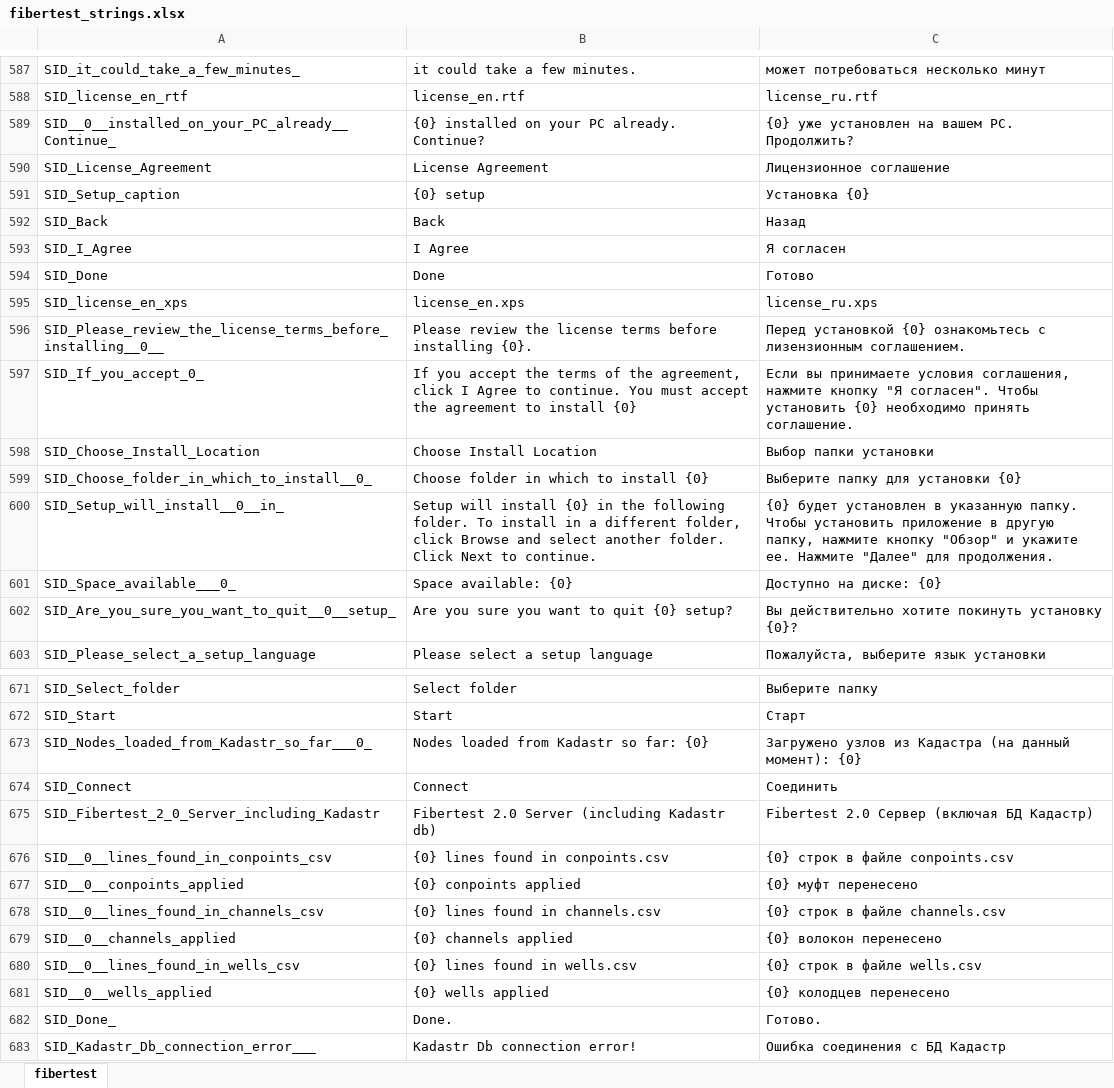
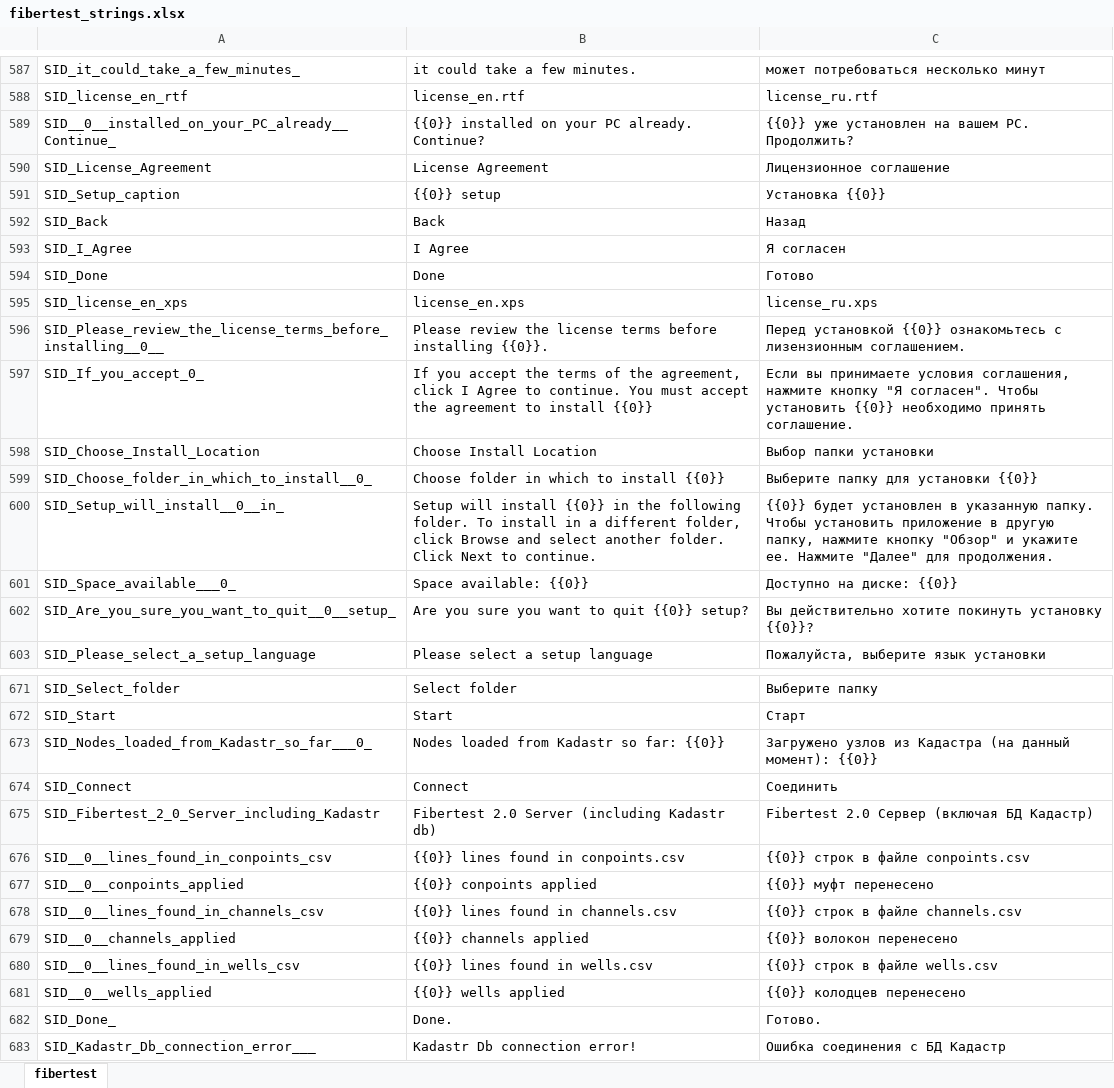
Before and after one commit to mli2805/Fibertest20, an Excel workbook: Client/WebClient/lang/fibertest_strings.xlsx, sheet fibertest, drawn as a sheet; only a part is shown, gaps mark what is left out; values as stored, in another font and other column widths than the file's, no borders; the diff covers the shown part only; the diff names each change by its address in the sheet, - before the commit and + after, or states it on an @@ line.

```diff
--- a/Client/WebClient/lang/fibertest_strings.xlsx (sheet fibertest)
+++ b/Client/WebClient/lang/fibertest_strings.xlsx (sheet fibertest)
-B589: {0} installed on your PC already. Continue?
+B589: {{0}} installed on your PC already. Continue?
-C589: {0} уже установлен на вашем PC. Продолжить?
+C589: {{0}} уже установлен на вашем PC. Продолжить?
-B591: {0} setup
+B591: {{0}} setup
-C591: Установка {0}
+C591: Установка {{0}}
-B596: …before installing {0}.
+B596: …before installing {{0}}.
-C596: Перед установкой {0} ознакомьтесь с…
+C596: Перед установкой {{0}} ознакомьтесь с…
-B597: …to install {0}
+B597: …to install {{0}}
-C597: …Чтобы установить {0} необходимо принять…
+C597: …Чтобы установить {{0}} необходимо принять…
-B599: Choose folder in which to install {0}
+B599: Choose folder in which to install {{0}}
-C599: Выберите папку для установки {0}
+C599: Выберите папку для установки {{0}}
-B600: …will install {0} in the…
+B600: …will install {{0}} in the…
-C600: {0} будет установлен…
+C600: {{0}} будет установлен…
-B601: Space available: {0}
+B601: Space available: {{0}}
-C601: Доступно на диске: {0}
+C601: Доступно на диске: {{0}}
-B602: Are you sure you want to quit {0} setup?
+B602: Are you sure you want to quit {{0}} setup?
-C602: …покинуть установку {0}?
+C602: …покинуть установку {{0}}?
-B673: Nodes loaded from Kadastr so far: {0}
+B673: Nodes loaded from Kadastr so far: {{0}}
-C673: …данный момент): {0}
+C673: …данный момент): {{0}}
-B676: {0} lines found in conpoints.csv
+B676: {{0}} lines found in conpoints.csv
-C676: {0} строк в файле conpoints.csv
+C676: {{0}} строк в файле conpoints.csv
-B677: {0} conpoints applied
+B677: {{0}} conpoints applied
-C677: {0} муфт перенесено
+C677: {{0}} муфт перенесено
-B678: {0} lines found in channels.csv
+B678: {{0}} lines found in channels.csv
-C678: {0} строк в файле channels.csv
+C678: {{0}} строк в файле channels.csv
-B679: {0} channels applied
+B679: {{0}} channels applied
-C679: {0} волокон перенесено
+C679: {{0}} волокон перенесено
-B680: {0} lines found in wells.csv
+B680: {{0}} lines found in wells.csv
-C680: {0} строк в файле wells.csv
+C680: {{0}} строк в файле wells.csv
-B681: {0} wells applied
+B681: {{0}} wells applied
-C681: {0} колодцев перенесено
+C681: {{0}} колодцев перенесено
```
Also changed, not shown: 246 edited cells elsewhere in this sheet, 1 other file.
